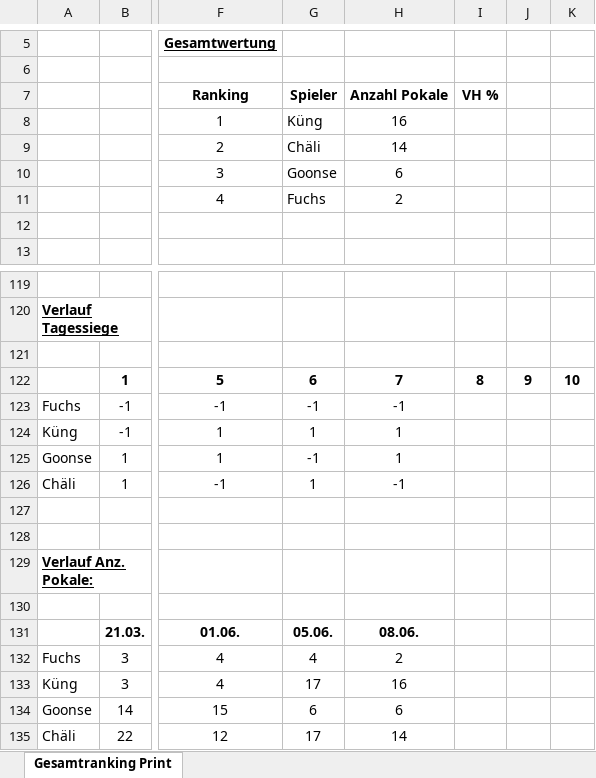
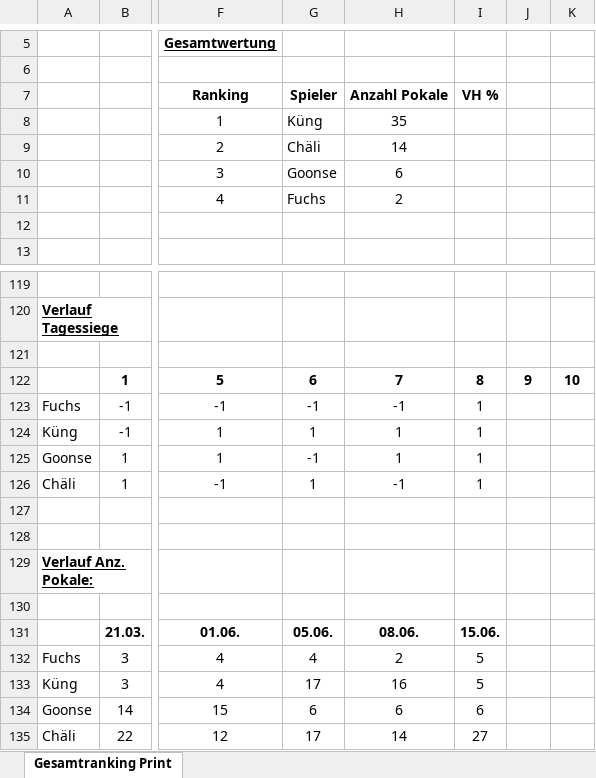
Before and after one commit to yveskeller79-debug/Gesamtranking, an Excel workbook: Statistik_Jassen.xlsx, sheet Gesamtranking Print, drawn as a sheet; only a part is shown, gaps mark what is left out; values as stored, in another font and other column widths than the file's, no borders; charts and pictures and conditional formats not drawn; the diff covers the shown part only; the diff names each change by its address in the sheet, - before the commit and + after, or states it on an @@ line.

```diff
--- a/Statistik_Jassen.xlsx (sheet Gesamtranking Print)
+++ b/Statistik_Jassen.xlsx (sheet Gesamtranking Print)
-H8: 16
+H8: 35
-I123:I126: (empty)
+I123:I126: 1
-I131: (empty)
+I131: 15.06.
-I132:I133: (empty)
+I132:I133: 5
-I134: (empty)
+I134: 6
-I135: (empty)
+I135: 27
```
Also changed, not shown: 4 added rows, 4 removed rows and 53 edited cells elsewhere in this sheet, charts or pictures.
